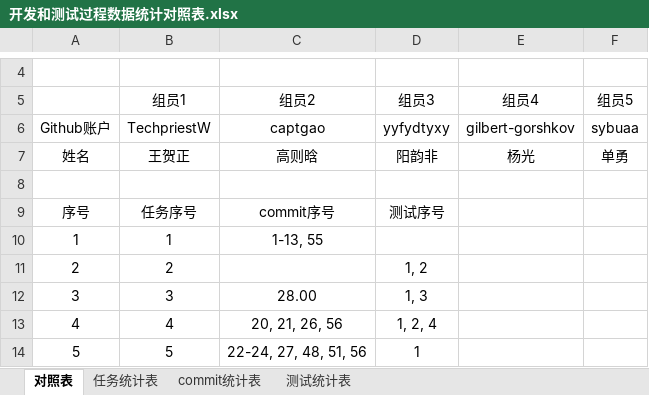
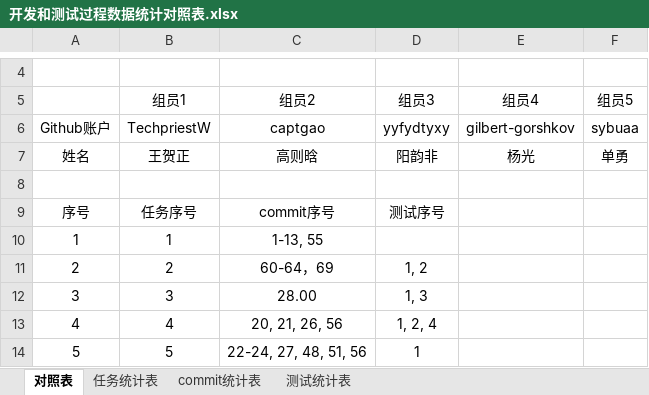
Before and after one commit to sebuaa2019/Team13, an Excel workbook: Documents/开发和测试过程数据统计对照表.xlsx, sheet 对照表, drawn as a sheet; only a part is shown, gaps mark what is left out; values as stored, in another font and other column widths than the file's, no borders; the diff names each change by its address in the sheet, - before the commit and + after, or states it on an @@ line.

```diff
--- a/Documents/开发和测试过程数据统计对照表.xlsx (sheet 对照表)
+++ b/Documents/开发和测试过程数据统计对照表.xlsx (sheet 对照表)
-C11: (empty)
+C11: 60-64，69
```
Also changed, not shown: sheet commit统计表.
